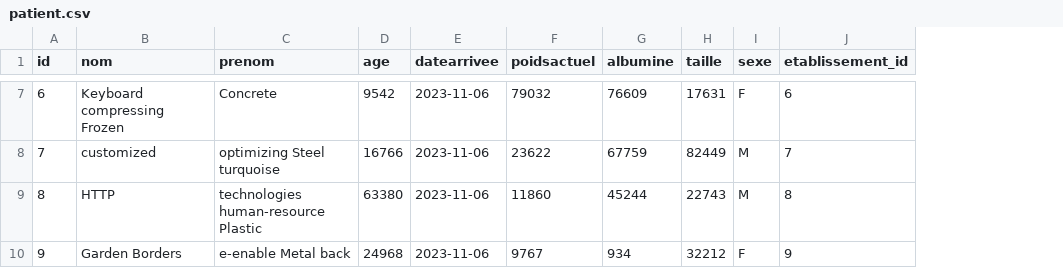
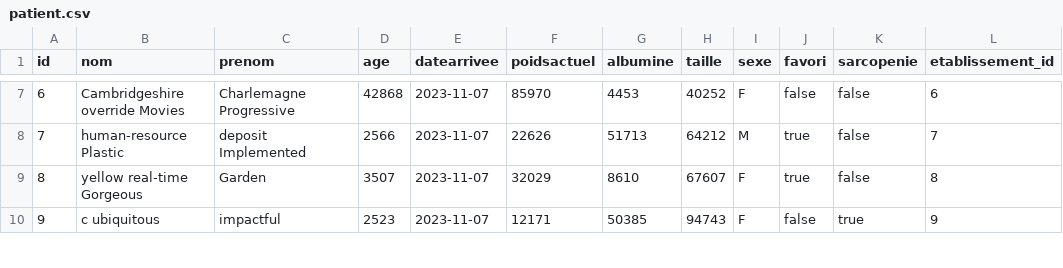
Before and after one commit to 2023-2024-ECOM-INFO5-G04/app, a CSV file: ecom/src/main/resources/config/liquibase/fake-data/patient.csv, drawn as a sheet; only a part is shown, gaps mark what is left out; the diff covers the shown part only; the diff names each change by its address in the sheet, - before the commit and + after, or states it on an @@ line.

Commit message:
var_favori_sarcopenie

```diff
--- a/ecom/src/main/resources/config/liquibase/fake-data/patient.csv
+++ b/ecom/src/main/resources/config/liquibase/fake-data/patient.csv
+column J (favori), rows 7-10: false | true | true | false
+column K (sarcopenie), rows 7-10: false | false | false | true
-B7 (nom): Keyboard compressing Frozen
+B7 (nom): Cambridgeshire override Movies
-C7 (prenom): Concrete
+C7 (prenom): Charlemagne Progressive
-D7 (age): 9542
+D7 (age): 42868
-E7:E10 (datearrivee): 2023-11-06
+E7:E10 (datearrivee): 2023-11-07
-F7 (poidsactuel): 79032
+F7 (poidsactuel): 85970
-G7 (albumine): 76609
+G7 (albumine): 4453
-H7 (taille): 17631
+H7 (taille): 40252
-B8 (nom): customized
+B8 (nom): human-resource Plastic
-C8 (prenom): optimizing Steel turquoise
+C8 (prenom): deposit Implemented
-D8 (age): 16766
+D8 (age): 2566
-F8 (poidsactuel): 23622
+F8 (poidsactuel): 22626
-G8 (albumine): 67759
+G8 (albumine): 51713
-H8 (taille): 82449
+H8 (taille): 64212
-B9 (nom): HTTP
+B9 (nom): yellow real-time Gorgeous
-C9 (prenom): technologies human-resource Plastic
+C9 (prenom): Garden
-D9 (age): 63380
+D9 (age): 3507
-F9 (poidsactuel): 11860
+F9 (poidsactuel): 32029
-G9 (albumine): 45244
+G9 (albumine): 8610
-H9 (taille): 22743
+H9 (taille): 67607
-I9 (sexe): M
+I9 (sexe): F
-B10 (nom): Garden Borders
+B10 (nom): c ubiquitous
-C10 (prenom): e-enable Metal back
+C10 (prenom): impactful
-D10 (age): 24968
+D10 (age): 2523
-F10 (poidsactuel): 9767
+F10 (poidsactuel): 12171
-G10 (albumine): 934
+G10 (albumine): 50385
-H10 (taille): 32212
+H10 (taille): 94743
```
Also changed, not shown: 35 edited cells elsewhere in this file, 31 other files.
